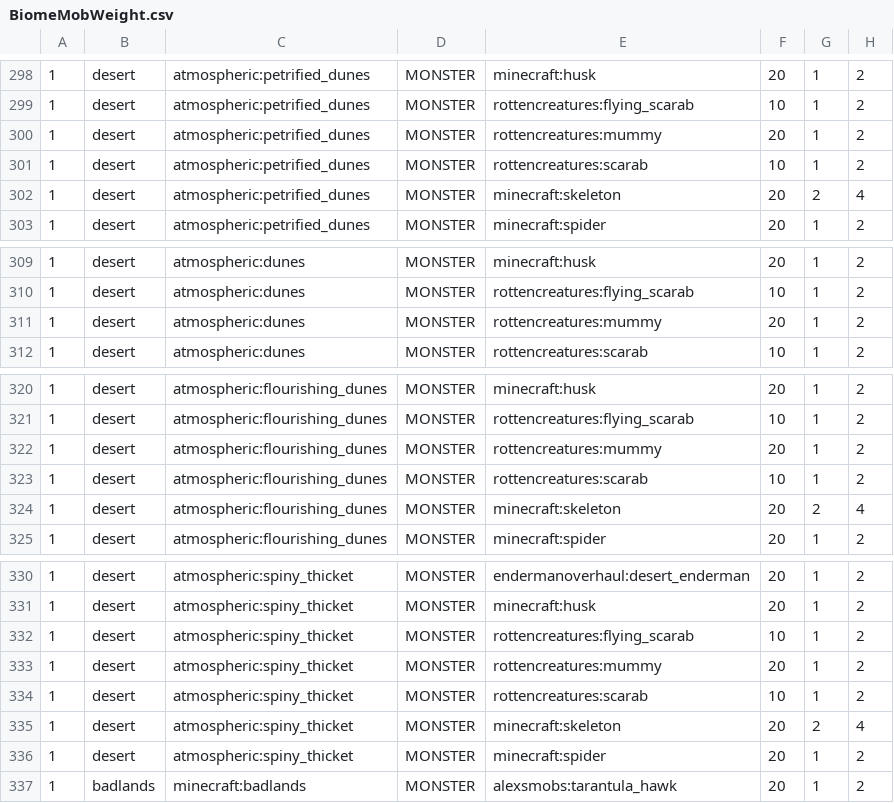
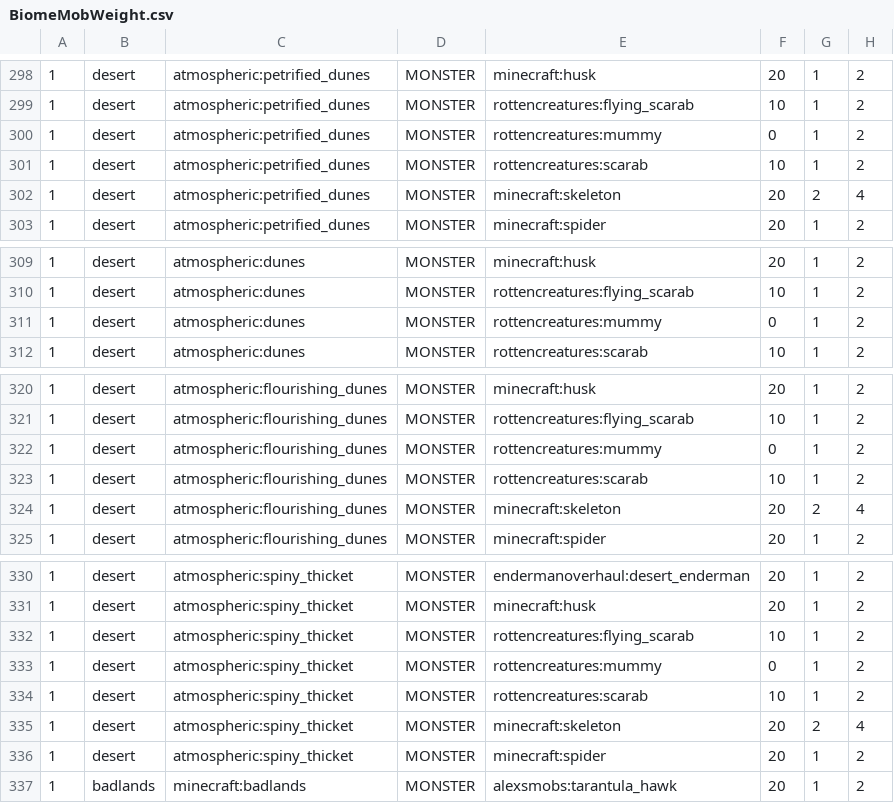
Before and after one commit to chocolate-edition/Chocolate-Edition, a CSV file: src/overrides/config/spawnbalanceutility/BiomeMobWeight.csv, drawn as a sheet; only a part is shown, gaps mark what is left out; the diff covers the shown part only.

```diff
--- a/src/overrides/config/spawnbalanceutility/BiomeMobWeight.csv
+++ b/src/overrides/config/spawnbalanceutility/BiomeMobWeight.csv
@@ -299,3 +299,3 @@
 1, desert,atmospheric:petrified_dunes,MONSTER,rottencreatures:flying_scarab,10,1,2
-1, desert,atmospheric:petrified_dunes,MONSTER,rottencreatures:mummy,20,1,2
+1, desert,atmospheric:petrified_dunes,MONSTER,rottencreatures:mummy,0,1,2
 1, desert,atmospheric:petrified_dunes,MONSTER,rottencreatures:scarab,10,1,2
@@ -310,3 +310,3 @@
 1, desert,atmospheric:dunes,MONSTER,rottencreatures:flying_scarab,10,1,2
-1, desert,atmospheric:dunes,MONSTER,rottencreatures:mummy,20,1,2
+1, desert,atmospheric:dunes,MONSTER,rottencreatures:mummy,0,1,2
 1, desert,atmospheric:dunes,MONSTER,rottencreatures:scarab,10,1,2
@@ -321,3 +321,3 @@
 1, desert,atmospheric:flourishing_dunes,MONSTER,rottencreatures:flying_scarab,10,1,2
-1, desert,atmospheric:flourishing_dunes,MONSTER,rottencreatures:mummy,20,1,2
+1, desert,atmospheric:flourishing_dunes,MONSTER,rottencreatures:mummy,0,1,2
 1, desert,atmospheric:flourishing_dunes,MONSTER,rottencreatures:scarab,10,1,2
@@ -332,3 +332,3 @@
 1, desert,atmospheric:spiny_thicket,MONSTER,rottencreatures:flying_scarab,10,1,2
-1, desert,atmospheric:spiny_thicket,MONSTER,rottencreatures:mummy,20,1,2
+1, desert,atmospheric:spiny_thicket,MONSTER,rottencreatures:mummy,0,1,2
 1, desert,atmospheric:spiny_thicket,MONSTER,rottencreatures:scarab,10,1,2
```
Also changed, not shown: 7 edited cells elsewhere in this file, 2 other files.
